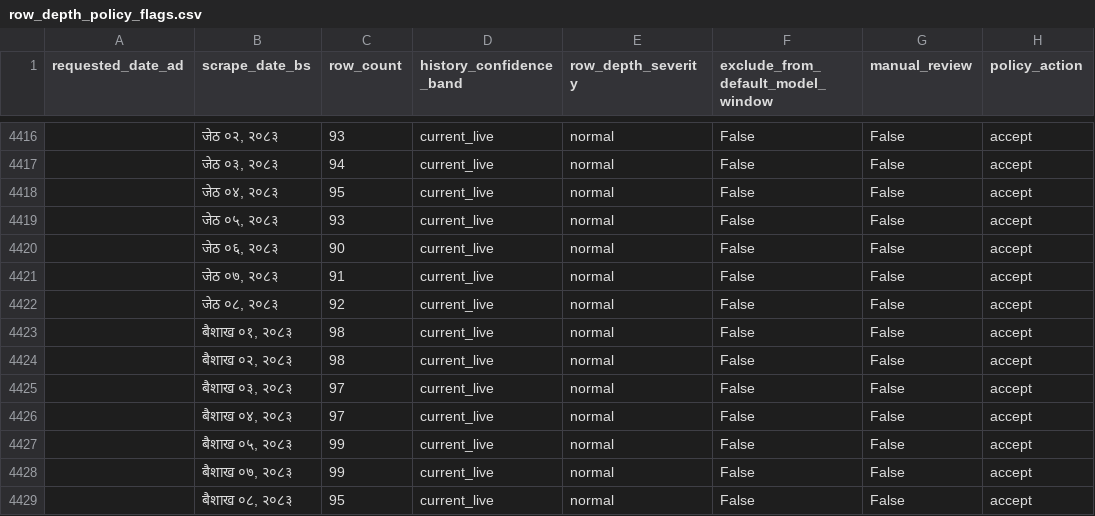
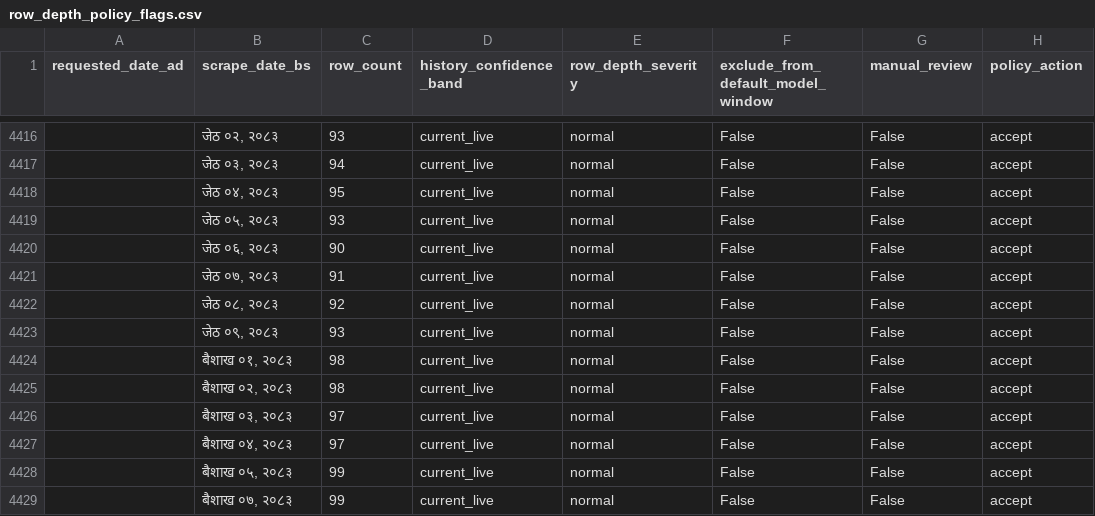
Before and after one commit to GaneshPokharel-tech/kalimati-saathi, a CSV file: data/processed/row_depth_policy_flags.csv, drawn as a sheet; only a part is shown, gaps mark what is left out; the shorter side is filled out with more unchanged rows; the diff names each change by its address in the sheet, - before the commit and + after, or states it on an @@ line.

```diff
--- a/data/processed/row_depth_policy_flags.csv
+++ b/data/processed/row_depth_policy_flags.csv
+row 4423:  | जेठ ०९, २०८३ | 93 | current_live | normal | False | False | accept
```
Also changed, not shown: data/processed/commodity_name_counts.csv, data/processed/commodity_normalization_fuzzy_pairs.csv, 8 other files.
